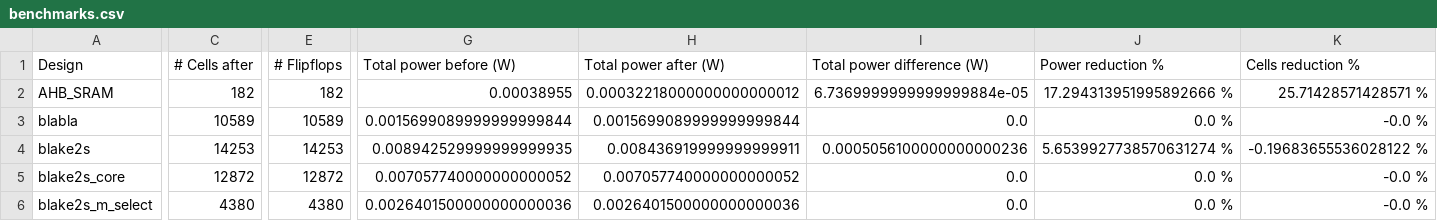
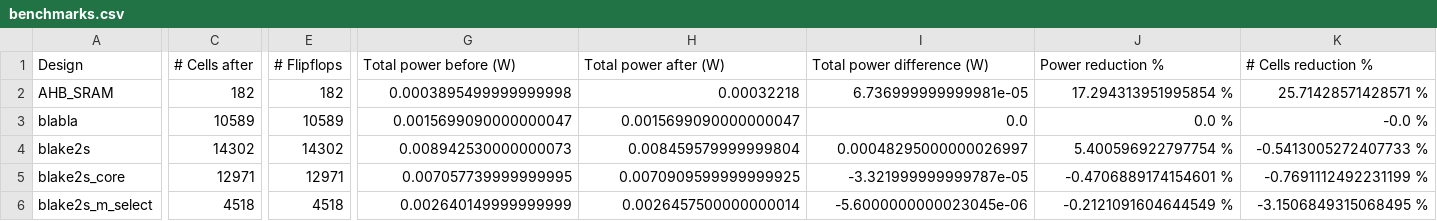
Before and after one commit to AUCOHL/Lighter, a CSV file: stats/benchmarks.csv, drawn as a sheet; only a part is shown, gaps mark what is left out; the diff covers the shown part only; the diff names each change by its address in the sheet, - before the commit and + after, or states it on an @@ line.

```diff
--- a/stats/benchmarks.csv
+++ b/stats/benchmarks.csv
-K1: Cells reduction %
+K1: # Cells reduction %
-G2 (Total power before (W)): 0.00038955
+G2 (Total power before (W)): 0.0003895499999999998
-H2 (Total power after (W)): 0.00032218000000000000012
+H2 (Total power after (W)): 0.00032218
-I2 (Total power difference (W)): 6.7369999999999999884e-05
+I2 (Total power difference (W)): 6.736999999999981e-05
-J2 (Power reduction %): 17.294313951995892666 %
+J2 (Power reduction %): 17.294313951995854 %
-G3 (Total power before (W)): 0.0015699089999999999844
+G3 (Total power before (W)): 0.0015699090000000047
-H3 (Total power after (W)): 0.0015699089999999999844
+H3 (Total power after (W)): 0.0015699090000000047
-C4 (# Cells after): 14253
+C4 (# Cells after): 14302
-E4 (# Flipflops): 14253
+E4 (# Flipflops): 14302
-G4 (Total power before (W)): 0.008942529999999999935
+G4 (Total power before (W)): 0.008942530000000073
-H4 (Total power after (W)): 0.008436919999999999911
+H4 (Total power after (W)): 0.008459579999999804
-I4 (Total power difference (W)): 0.0005056100000000000236
+I4 (Total power difference (W)): 0.00048295000000026997
-J4 (Power reduction %): 5.6539927738570631274 %
+J4 (Power reduction %): 5.400596922797754 %
-K4 (# Cells reduction %): -0.19683655536028122 %
+K4 (# Cells reduction %): -0.5413005272407733 %
-C5 (# Cells after): 12872
+C5 (# Cells after): 12971
-E5 (# Flipflops): 12872
+E5 (# Flipflops): 12971
-G5 (Total power before (W)): 0.007057740000000000052
+G5 (Total power before (W)): 0.007057739999999995
-H5 (Total power after (W)): 0.007057740000000000052
+H5 (Total power after (W)): 0.0070909599999999925
-I5 (Total power difference (W)): 0.0
+I5 (Total power difference (W)): -3.321999999999787e-05
-J5 (Power reduction %): 0.0 %
+J5 (Power reduction %): -0.4706889174154601 %
-K5 (# Cells reduction %): -0.0 %
+K5 (# Cells reduction %): -0.7691112492231199 %
-C6 (# Cells after): 4380
+C6 (# Cells after): 4518
-E6 (# Flipflops): 4380
+E6 (# Flipflops): 4518
-G6 (Total power before (W)): 0.0026401500000000000036
+G6 (Total power before (W)): 0.002640149999999999
-H6 (Total power after (W)): 0.0026401500000000000036
+H6 (Total power after (W)): 0.0026457500000000014
-I6 (Total power difference (W)): 0.0
+I6 (Total power difference (W)): -5.6000000000023045e-06
-J6 (Power reduction %): 0.0 %
+J6 (Power reduction %): -0.2121091604644549 %
-K6 (# Cells reduction %): -0.0 %
+K6 (# Cells reduction %): -3.1506849315068495 %
```
Also changed, not shown: 83 edited cells elsewhere in this file, report_power/stats/stats_cells_file.csv, report_power/stats/stats_file.csv, 6 other files.
